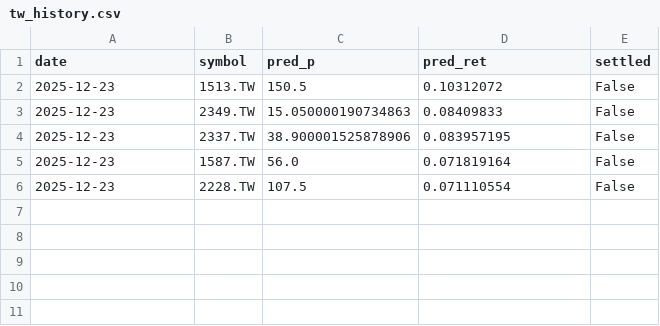
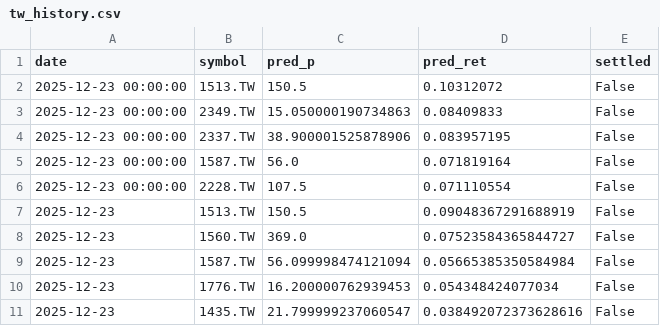
Before and after one commit to chehao0221/taiwan-stock-ai, a CSV file: tw_history.csv, drawn as a sheet.

```diff
--- a/tw_history.csv
+++ b/tw_history.csv
@@ -1,6 +1,11 @@
 date,symbol,pred_p,pred_ret,settled
-2025-12-23,1513.TW,150.5,0.10312072,False
-2025-12-23,2349.TW,15.050000190734863,0.08409833,False
-2025-12-23,2337.TW,38.900001525878906,0.083957195,False
-2025-12-23,1587.TW,56.0,0.071819164,False
-2025-12-23,2228.TW,107.5,0.071110554,False
+2025-12-23 00:00:00,1513.TW,150.5,0.10312072,False
+2025-12-23 00:00:00,2349.TW,15.050000190734863,0.08409833,False
+2025-12-23 00:00:00,2337.TW,38.900001525878906,0.083957195,False
+2025-12-23 00:00:00,1587.TW,56.0,0.071819164,False
+2025-12-23 00:00:00,2228.TW,107.5,0.071110554,False
+2025-12-23,1513.TW,150.5,0.09048367291688919,False
+2025-12-23,1560.TW,369.0,0.07523584365844727,False
+2025-12-23,1587.TW,56.099998474121094,0.05665385350584984,False
+2025-12-23,1776.TW,16.200000762939453,0.054348424077034,False
+2025-12-23,1435.TW,21.799999237060547,0.038492072373628616,False
```
